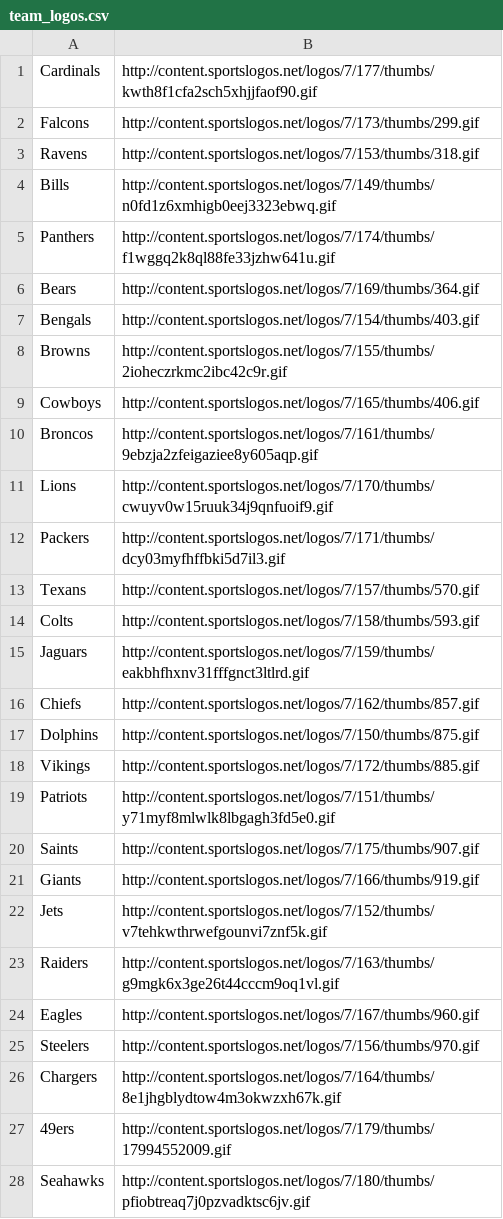
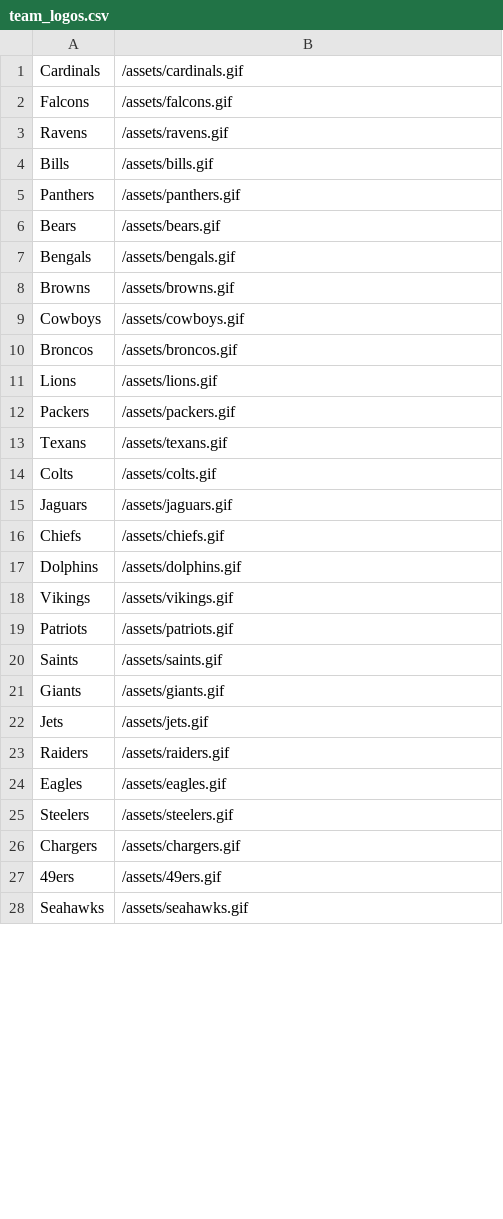
Before and after one commit to incogneato/fanmapper, a CSV file: lib/seed_data_prep/team_logos.csv, drawn as a sheet; only a part is shown; the diff covers the shown part only.

```diff
--- a/lib/seed_data_prep/team_logos.csv
+++ b/lib/seed_data_prep/team_logos.csv
@@ -1,28 +1,28 @@
-Cardinals, http://content.sportslogos.net/logos/7/177/thumbs/kwth8f1cfa2sch5xhjjfaof90.gif
-Falcons, http://content.sportslogos.net/logos/7/173/thumbs/299.gif
-Ravens, http://content.sportslogos.net/logos/7/153/thumbs/318.gif
-Bills, http://content.sportslogos.net/logos/7/149/thumbs/n0fd1z6xmhigb0eej3323ebwq.gif
-Panthers, http://content.sportslogos.net/logos/7/174/thumbs/f1wggq2k8ql88fe33jzhw641u.gif
-Bears, http://content.sportslogos.net/logos/7/169/thumbs/364.gif
-Bengals, http://content.sportslogos.net/logos/7/154/thumbs/403.gif
-Browns, http://content.sportslogos.net/logos/7/155/thumbs/2ioheczrkmc2ibc42c9r.gif
-Cowboys, http://content.sportslogos.net/logos/7/165/thumbs/406.gif
-Broncos, http://content.sportslogos.net/logos/7/161/thumbs/9ebzja2zfeigaziee8y605aqp.gif
-Lions, http://content.sportslogos.net/logos/7/170/thumbs/cwuyv0w15ruuk34j9qnfuoif9.gif
-Packers, http://content.sportslogos.net/logos/7/171/thumbs/dcy03myfhffbki5d7il3.gif
-Texans, http://content.sportslogos.net/logos/7/157/thumbs/570.gif
-Colts, http://content.sportslogos.net/logos/7/158/thumbs/593.gif
-Jaguars, http://content.sportslogos.net/logos/7/159/thumbs/eakbhfhxnv31fffgnct3ltlrd.gif
-Chiefs, http://content.sportslogos.net/logos/7/162/thumbs/857.gif
-Dolphins, http://content.sportslogos.net/logos/7/150/thumbs/875.gif
-Vikings, http://content.sportslogos.net/logos/7/172/thumbs/885.gif
-Patriots, http://content.sportslogos.net/logos/7/151/thumbs/y71myf8mlwlk8lbgagh3fd5e0.gif
-Saints, http://content.sportslogos.net/logos/7/175/thumbs/907.gif
-Giants, http://content.sportslogos.net/logos/7/166/thumbs/919.gif
-Jets, http://content.sportslogos.net/logos/7/152/thumbs/v7tehkwthrwefgounvi7znf5k.gif
-Raiders, http://content.sportslogos.net/logos/7/163/thumbs/g9mgk6x3ge26t44cccm9oq1vl.gif
-Eagles, http://content.sportslogos.net/logos/7/167/thumbs/960.gif
-Steelers, http://content.sportslogos.net/logos/7/156/thumbs/970.gif
-Chargers, http://content.sportslogos.net/logos/7/164/thumbs/8e1jhgblydtow4m3okwzxh67k.gif
-49ers, http://content.sportslogos.net/logos/7/179/thumbs/17994552009.gif
-Seahawks, http://content.sportslogos.net/logos/7/180/thumbs/pfiobtreaq7j0pzvadktsc6jv.gif
+Cardinals, /assets/cardinals.gif
+Falcons, /assets/falcons.gif
+Ravens, /assets/ravens.gif
+Bills, /assets/bills.gif
+Panthers, /assets/panthers.gif
+Bears, /assets/bears.gif
+Bengals, /assets/bengals.gif
+Browns, /assets/browns.gif
+Cowboys, /assets/cowboys.gif
+Broncos, /assets/broncos.gif
+Lions, /assets/lions.gif
+Packers, /assets/packers.gif
+Texans, /assets/texans.gif
+Colts, /assets/colts.gif
+Jaguars, /assets/jaguars.gif
+Chiefs, /assets/chiefs.gif
+Dolphins, /assets/dolphins.gif
+Vikings, /assets/vikings.gif
+Patriots, /assets/patriots.gif
+Saints, /assets/saints.gif
+Giants, /assets/giants.gif
+Jets, /assets/jets.gif
+Raiders, /assets/raiders.gif
+Eagles, /assets/eagles.gif
+Steelers, /assets/steelers.gif
+Chargers, /assets/chargers.gif
+49ers, /assets/49ers.gif
+Seahawks, /assets/seahawks.gif
```
Also changed, not shown: 4 edited cells elsewhere in this file, lib/seed_data_prep/bar_data_clean.csv, 5 other files.
